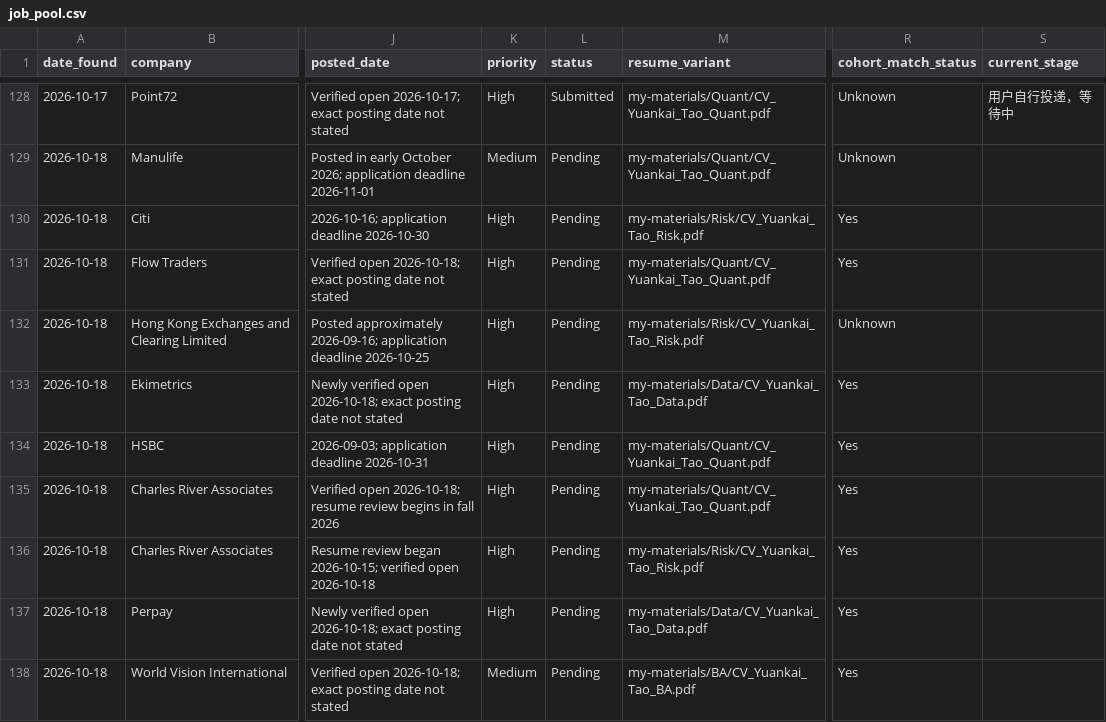
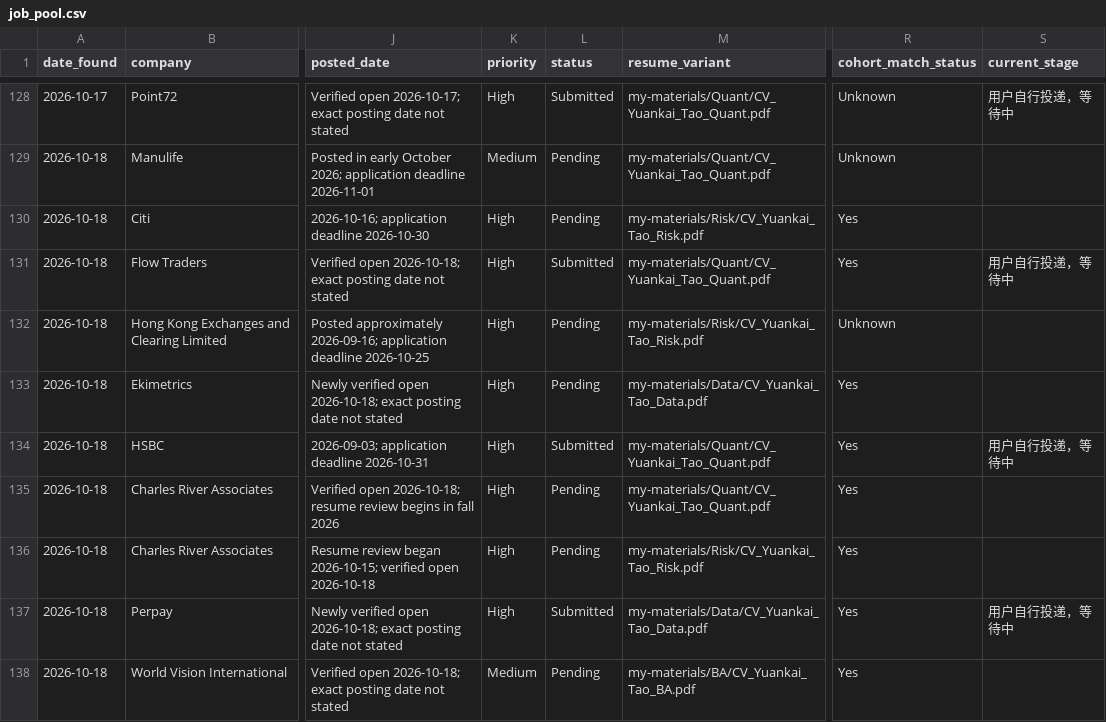
Before and after one commit to YuankaiTao-super/JobHuntBot, a CSV file: dashboard/job_pool.csv, drawn as a sheet; only a part is shown, gaps mark what is left out; the diff names each change by its address in the sheet, - before the commit and + after, or states it on an @@ line.

```diff
--- a/dashboard/job_pool.csv
+++ b/dashboard/job_pool.csv
-L131 (status): Pending
+L131 (status): Submitted
-S131 (current_stage): (empty)
+S131 (current_stage): 用户自行投递，等待中
-L134 (status): Pending
+L134 (status): Submitted
-S134 (current_stage): (empty)
+S134 (current_stage): 用户自行投递，等待中
-L137 (status): Pending
+L137 (status): Submitted
-S137 (current_stage): (empty)
+S137 (current_stage): 用户自行投递，等待中
```
Also changed, not shown: dashboard/application_log.csv, 6 other files.
